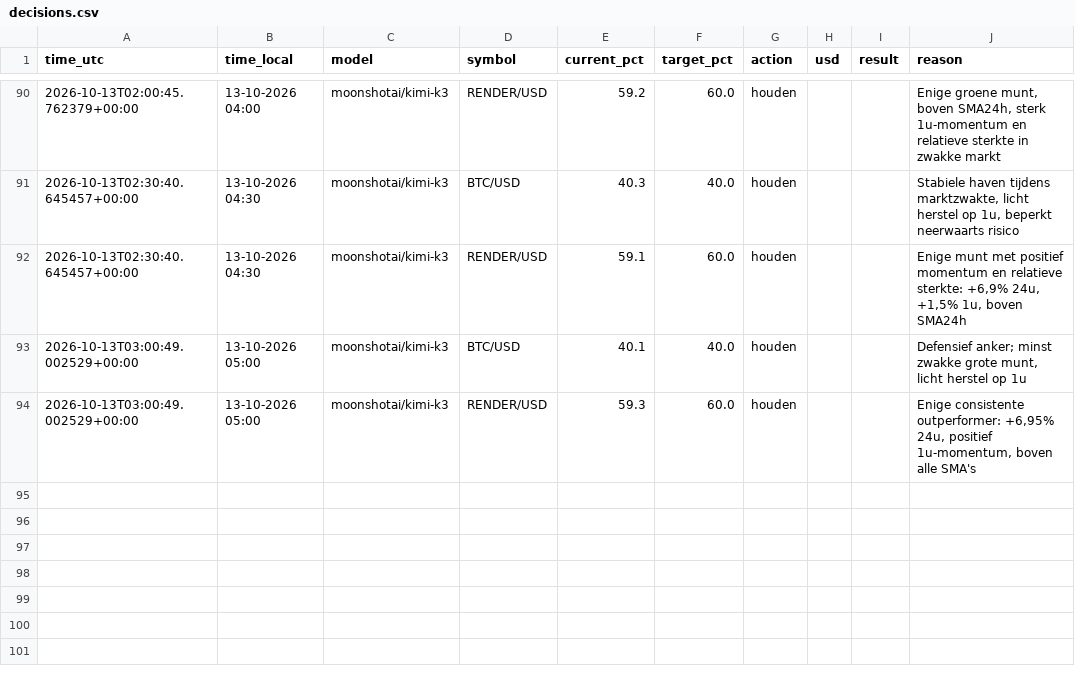
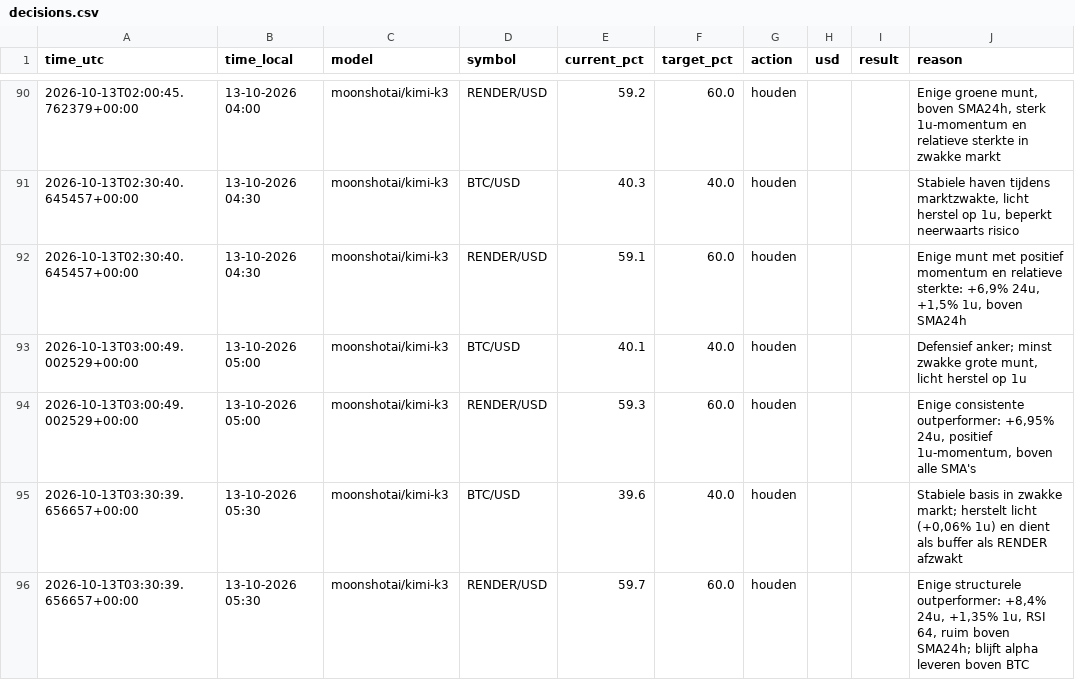
Before and after one commit to robinstar06-cpu/ai-trader, a CSV file: data/decisions.csv, drawn as a sheet; only a part is shown, gaps mark what is left out.

```diff
--- a/data/decisions.csv
+++ b/data/decisions.csv
@@ -94 +94,3 @@ time_utc,time_local,model,symbol,current_pct,target_pct,action,usd,result,reason
 2026-10-13T03:00:49.002529+00:00,13-10-2026 05:00,moonshotai/kimi-k3,RENDER/USD,59.3,60.0,houden,,,"Enige consistente outperformer: +6,95% 24u, positief 1u-momentum, boven alle SMA's"
+2026-10-13T03:30:39.656657+00:00,13-10-2026 05:30,moonshotai/kimi-k3,BTC/USD,39.6,40.0,houden,,,"Stabiele basis in zwakke markt; herstelt licht (+0,06% 1u) en dient als buffer als RENDER afzwakt"
+2026-10-13T03:30:39.656657+00:00,13-10-2026 05:30,moonshotai/kimi-k3,RENDER/USD,59.7,60.0,houden,,,"Enige structurele outperformer: +8,4% 24u, +1,35% 1u, RSI 64, ruim boven SMA24h; blijft alpha leveren boven BTC"
```
Also changed, not shown: data/equity.csv, 2 other files.
